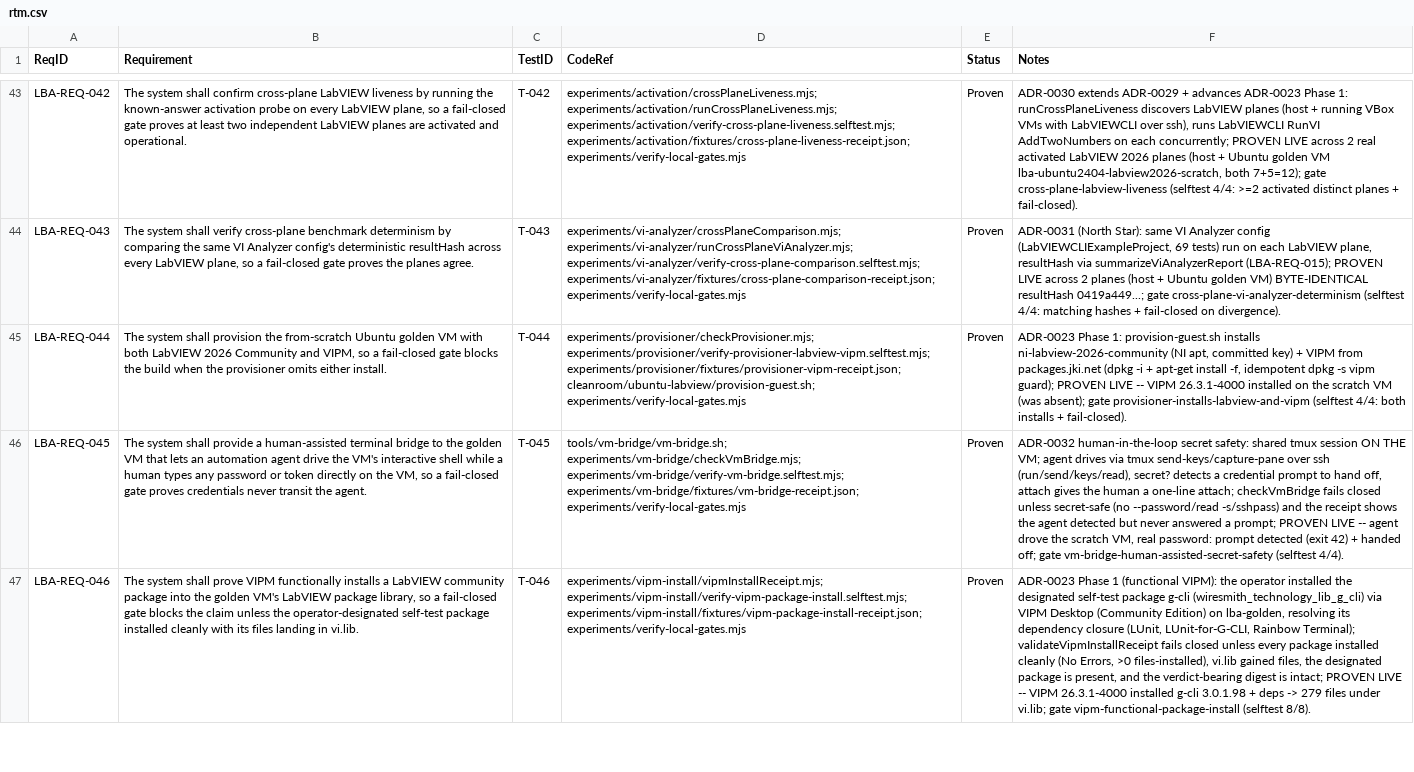
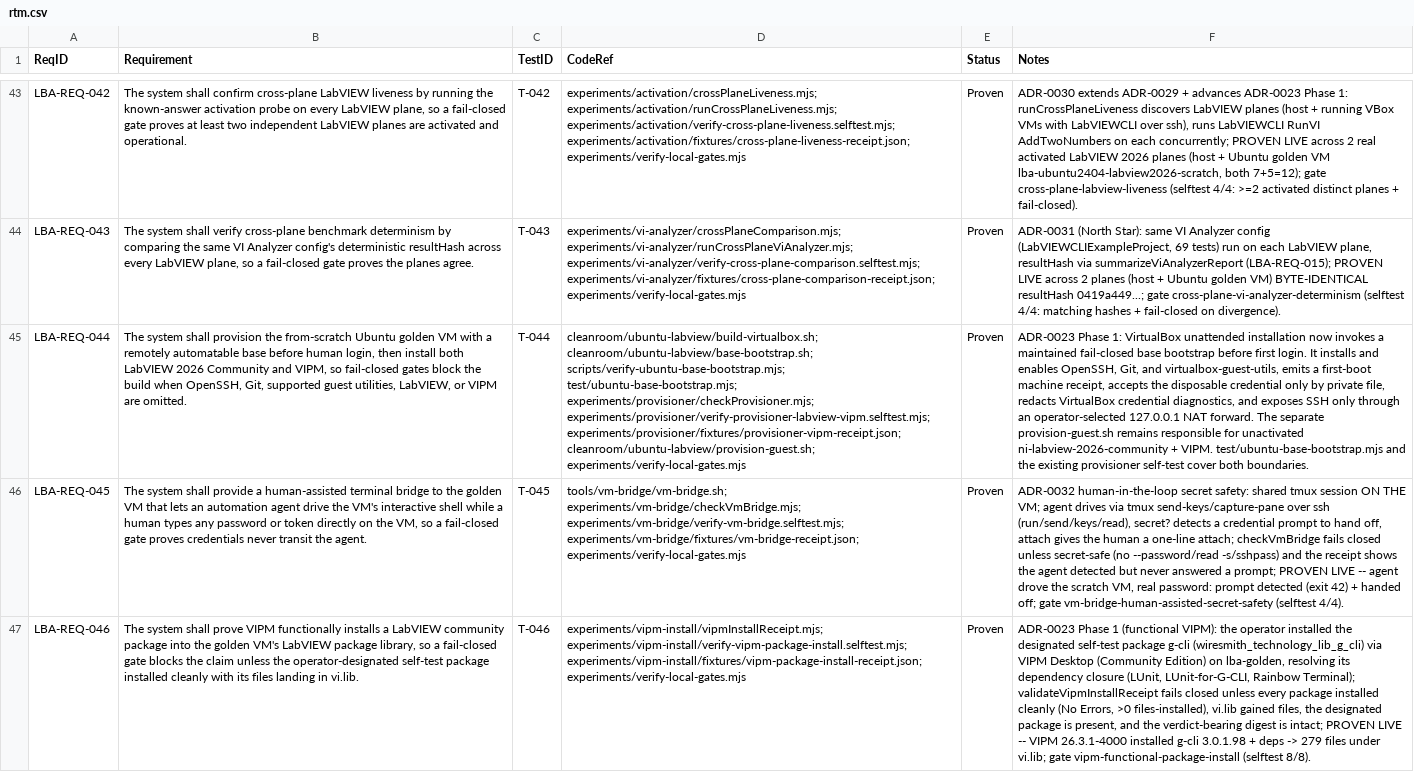
Before and after one commit to svelderrainruiz/labview-benchmark-actor, a CSV file: docs/requirements/rtm.csv, drawn as a sheet; only a part is shown, gaps mark what is left out; the diff names each change by its address in the sheet, - before the commit and + after, or states it on an @@ line.

```diff
--- a/docs/requirements/rtm.csv
+++ b/docs/requirements/rtm.csv
-B45 (Requirement): …VM with both LabVIEW 2026 Community and VIPM, so a fail-closed gate blocks the build when the provisioner omits either install.
+B45 (Requirement): …VM with a remotely automatable base before human login, then install both LabVIEW 2026 Community and VIPM, so fail-closed gates block the build when OpenSSH, Git, supported guest utilities, LabVIEW, or VIPM are omitted.
-D45 (CodeRef): experiments/provisioner/checkProvisioner.mjs; experiments/provisioner/verify-provisioner-labview-vipm.selftest.mjs;…
+D45 (CodeRef): cleanroom/ubuntu-labview/build-virtualbox.sh; cleanroom/ubuntu-labview/base-bootstrap.sh; scripts/verify-ubuntu-base-bootstrap.mjs; test/ubuntu-base-bootstrap.mjs; experiments/provisioner/checkProvisioner.mjs; experiments/provisioner/verify-provisioner-labview-vipm.selftest.mjs;…
-F45 (Notes): …Phase 1: provision-guest.sh installs ni-labview-2026-community (NI apt, committed key) + VIPM from packages.jki.net (dpkg -i + apt-get install -f, idempotent dpkg -s vipm guard); PROVEN LIVE -- VIPM 26.3.1-4000 installed on the scratch VM (was absent); gate provisioner-installs-labview-and-vipm (selftest 4/4: both installs + fail-closed).
+F45 (Notes): …Phase 1: VirtualBox unattended installation now invokes a maintained fail-closed base bootstrap before first login. It installs and enables OpenSSH, Git, and virtualbox-guest-utils, emits a first-boot machine receipt, accepts the disposable credential only by private file, redacts VirtualBox credential diagnostics, and exposes SSH only through an operator-selected 127.0.0.1 NAT forward. The separate provision-guest.sh remains responsible for unactivated ni-labview-2026-community + VIPM. test/ubuntu-base-bootstrap.mjs and the existing provisioner self-test cover both boundaries.
```
Also changed, not shown: 11 other files.
